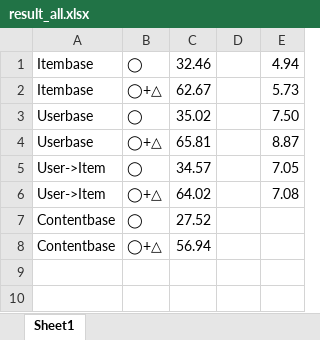
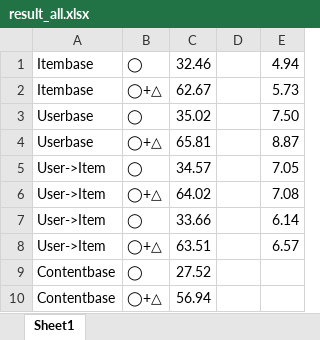
Before and after one commit to ryo8674/MovieRecommend, an Excel workbook: data/result/result_all.xlsx, sheet Sheet1, drawn as a sheet; values as stored, in another font and other column widths than the file's, no borders; the diff names each change by its address in the sheet, - before the commit and + after, or states it on an @@ line.

```diff
--- a/data/result/result_all.xlsx (sheet Sheet1)
+++ b/data/result/result_all.xlsx (sheet Sheet1)
+row 7: User->Item | ◯ | 33.66 |  | 6.14
+row 8: User->Item | ◯+△ | 63.51 |  | 6.57
```
Also changed, not shown: 4 other files.
